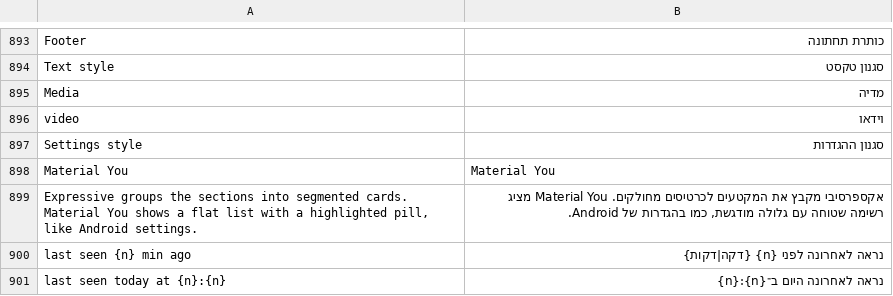
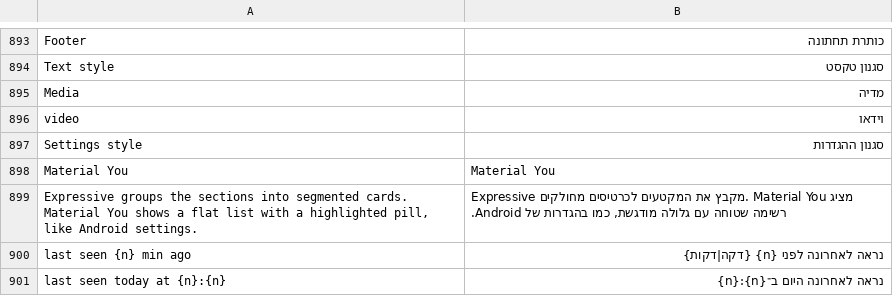
Before and after one commit to JettaXP/pixelGram, a TSV file: src/main/resources/i18n/he.tsv, drawn as a sheet; only a part is shown, gaps mark what is left out.

```diff
--- a/src/main/resources/i18n/he.tsv
+++ b/src/main/resources/i18n/he.tsv
@@ -898,3 +898,3 @@ Settings style	סגנון ההגדרות
 Material You	Material You
-Expressive groups the sections into segmented cards. Material You shows a flat list with a highlighted pill, like Android settings.	אקספרסיבי מקבץ את המקטעים לכרטיסים מחולקים. Material You מציג רשימה שטוחה עם גלולה מודגשת, כמו בהגדרות של Android.
+Expressive groups the sections into segmented cards. Material You shows a flat list with a highlighted pill, like Android settings.	Expressive מקבץ את המקטעים לכרטיסים מחולקים. Material You מציג רשימה שטוחה עם גלולה מודגשת, כמו בהגדרות של Android.
 last seen {n} min ago	נראה לאחרונה לפני {n} {דקה|דקות}
```
Also changed, not shown: src/main/resources/i18n/ru.tsv, src/main/resources/iconpacks/solar.tsv, 4 other files.
